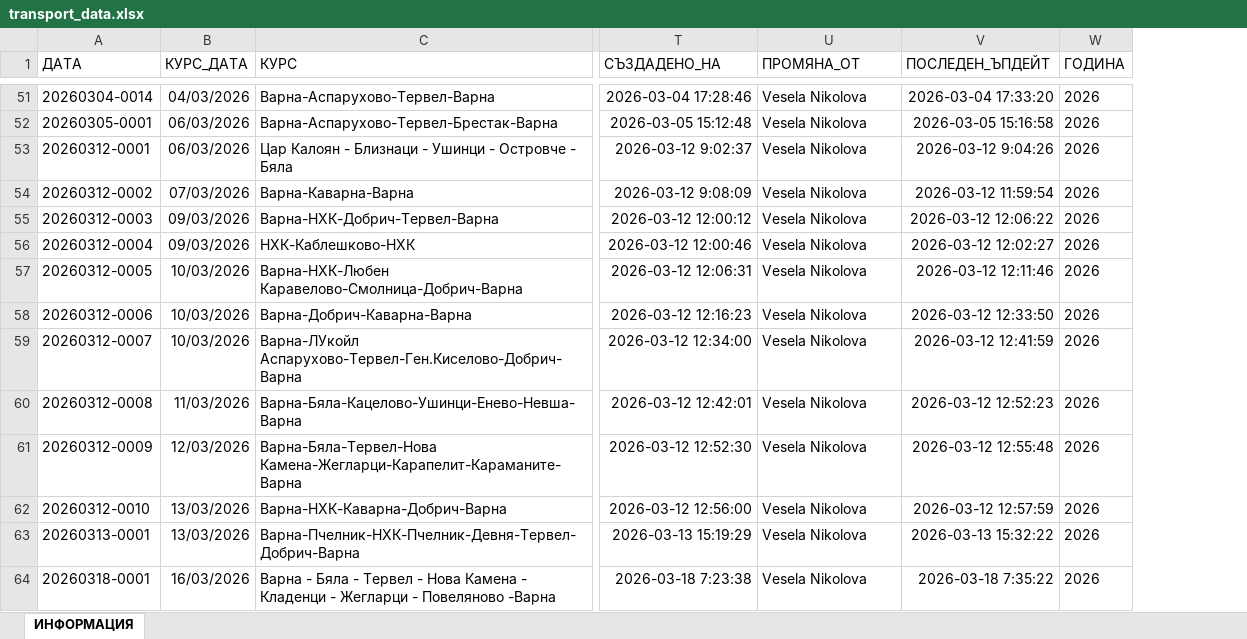
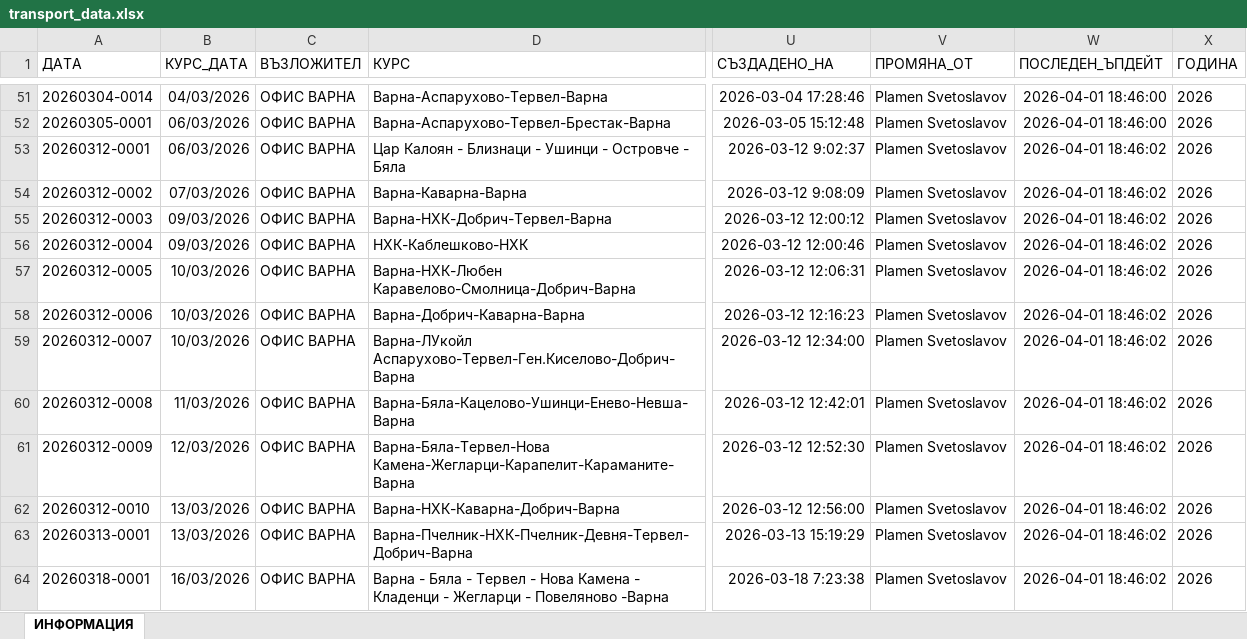
Before and after one commit to plamensve/eko_analysis, an Excel workbook: transport/transport_data.xlsx, sheet ИНФОРМАЦИЯ, drawn as a sheet; only a part is shown, gaps mark what is left out; values as stored, in another font and other column widths than the file's, no borders; addresses are those after the commit; the diff covers the shown part only; the diff names each change by its address in the sheet, - before the commit and + after, or states it on an @@ line.

```diff
--- a/transport/transport_data.xlsx (sheet ИНФОРМАЦИЯ)
+++ b/transport/transport_data.xlsx (sheet ИНФОРМАЦИЯ)
+column C (ВЪЗЛОЖИТЕЛ), rows 51-64: all ОФИС ВАРНА
-V51:V64 (ПРОМЯНА_ОТ): Vesela Nikolova
+V51:V64 (ПРОМЯНА_ОТ): Plamen Svetoslavov
-W51 (ПОСЛЕДЕН_ЪПДЕЙТ): 2026-03-04 17:33:20
+W51 (ПОСЛЕДЕН_ЪПДЕЙТ): 2026-04-01 18:46:00
-W52 (ПОСЛЕДЕН_ЪПДЕЙТ): 2026-03-05 15:16:58
+W52 (ПОСЛЕДЕН_ЪПДЕЙТ): 2026-04-01 18:46:00
-W53 (ПОСЛЕДЕН_ЪПДЕЙТ): 2026-03-12 9:04:26
+W53 (ПОСЛЕДЕН_ЪПДЕЙТ): 2026-04-01 18:46:02
-W54 (ПОСЛЕДЕН_ЪПДЕЙТ): 2026-03-12 11:59:54
+W54 (ПОСЛЕДЕН_ЪПДЕЙТ): 2026-04-01 18:46:02
-W55 (ПОСЛЕДЕН_ЪПДЕЙТ): 2026-03-12 12:06:22
+W55 (ПОСЛЕДЕН_ЪПДЕЙТ): 2026-04-01 18:46:02
-W56 (ПОСЛЕДЕН_ЪПДЕЙТ): 2026-03-12 12:02:27
+W56 (ПОСЛЕДЕН_ЪПДЕЙТ): 2026-04-01 18:46:02
-W57 (ПОСЛЕДЕН_ЪПДЕЙТ): 2026-03-12 12:11:46
+W57 (ПОСЛЕДЕН_ЪПДЕЙТ): 2026-04-01 18:46:02
-W58 (ПОСЛЕДЕН_ЪПДЕЙТ): 2026-03-12 12:33:50
+W58 (ПОСЛЕДЕН_ЪПДЕЙТ): 2026-04-01 18:46:02
-W59 (ПОСЛЕДЕН_ЪПДЕЙТ): 2026-03-12 12:41:59
+W59 (ПОСЛЕДЕН_ЪПДЕЙТ): 2026-04-01 18:46:02
-W60 (ПОСЛЕДЕН_ЪПДЕЙТ): 2026-03-12 12:52:23
+W60 (ПОСЛЕДЕН_ЪПДЕЙТ): 2026-04-01 18:46:02
-W61 (ПОСЛЕДЕН_ЪПДЕЙТ): 2026-03-12 12:55:48
+W61 (ПОСЛЕДЕН_ЪПДЕЙТ): 2026-04-01 18:46:02
-W62 (ПОСЛЕДЕН_ЪПДЕЙТ): 2026-03-12 12:57:59
+W62 (ПОСЛЕДЕН_ЪПДЕЙТ): 2026-04-01 18:46:02
-W63 (ПОСЛЕДЕН_ЪПДЕЙТ): 2026-03-13 15:32:22
+W63 (ПОСЛЕДЕН_ЪПДЕЙТ): 2026-04-01 18:46:02
-W64 (ПОСЛЕДЕН_ЪПДЕЙТ): 2026-03-18 7:35:22
+W64 (ПОСЛЕДЕН_ЪПДЕЙТ): 2026-04-01 18:46:02
```
Also changed, not shown: 12 added rows and 138 edited cells elsewhere in this sheet, 2 other files.
